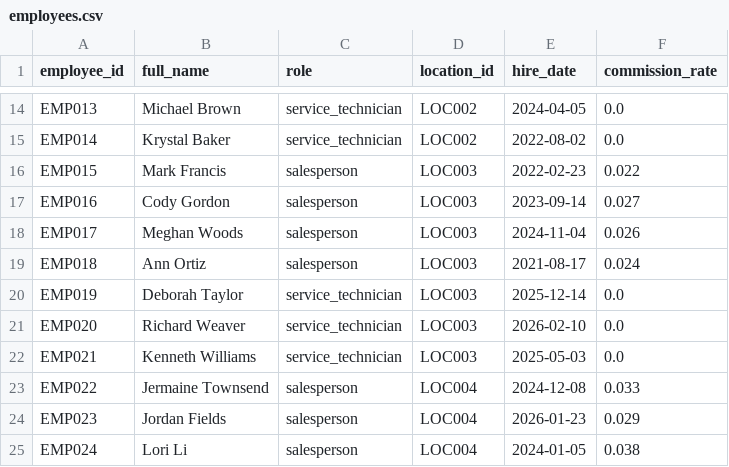
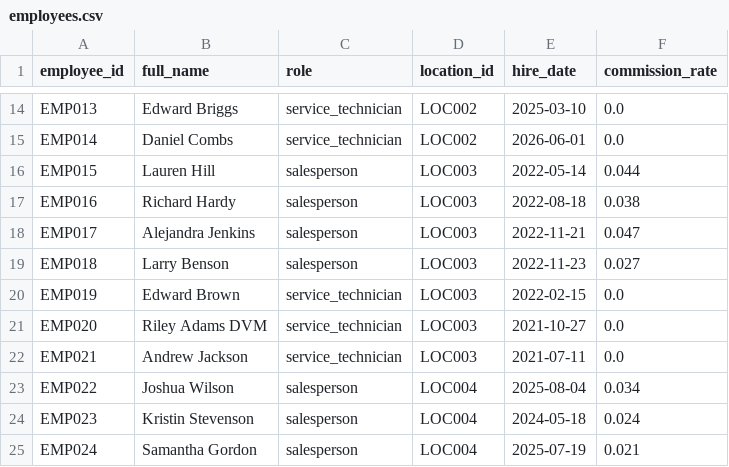
Before and after one commit to kpk111298/kommineni-group, a CSV file: divisions/meel-motors/data/raw/employees.csv, drawn as a sheet; only a part is shown, gaps mark what is left out; the diff covers the shown part only; the diff names each change by its address in the sheet, - before the commit and + after, or states it on an @@ line.

```diff
--- a/divisions/meel-motors/data/raw/employees.csv
+++ b/divisions/meel-motors/data/raw/employees.csv
-B14 (full_name): Michael Brown
+B14 (full_name): Edward Briggs
-E14 (hire_date): 2024-04-05
+E14 (hire_date): 2025-03-10
-B15 (full_name): Krystal Baker
+B15 (full_name): Daniel Combs
-E15 (hire_date): 2022-08-02
+E15 (hire_date): 2026-06-01
-B16 (full_name): Mark Francis
+B16 (full_name): Lauren Hill
-E16 (hire_date): 2022-02-23
+E16 (hire_date): 2022-05-14
-F16 (commission_rate): 0.022
+F16 (commission_rate): 0.044
-B17 (full_name): Cody Gordon
+B17 (full_name): Richard Hardy
-E17 (hire_date): 2023-09-14
+E17 (hire_date): 2022-08-18
-F17 (commission_rate): 0.027
+F17 (commission_rate): 0.038
-B18 (full_name): Meghan Woods
+B18 (full_name): Alejandra Jenkins
-E18 (hire_date): 2024-11-04
+E18 (hire_date): 2022-11-21
-F18 (commission_rate): 0.026
+F18 (commission_rate): 0.047
-B19 (full_name): Ann Ortiz
+B19 (full_name): Larry Benson
-E19 (hire_date): 2021-08-17
+E19 (hire_date): 2022-11-23
-F19 (commission_rate): 0.024
+F19 (commission_rate): 0.027
-B20 (full_name): Deborah Taylor
+B20 (full_name): Edward Brown
-E20 (hire_date): 2025-12-14
+E20 (hire_date): 2022-02-15
-B21 (full_name): Richard Weaver
+B21 (full_name): Riley Adams DVM
-E21 (hire_date): 2026-02-10
+E21 (hire_date): 2021-10-27
-B22 (full_name): Kenneth Williams
+B22 (full_name): Andrew Jackson
-E22 (hire_date): 2025-05-03
+E22 (hire_date): 2021-07-11
-B23 (full_name): Jermaine Townsend
+B23 (full_name): Joshua Wilson
-E23 (hire_date): 2024-12-08
+E23 (hire_date): 2025-08-04
-F23 (commission_rate): 0.033
+F23 (commission_rate): 0.034
-B24 (full_name): Jordan Fields
+B24 (full_name): Kristin Stevenson
-E24 (hire_date): 2026-01-23
+E24 (hire_date): 2024-05-18
-F24 (commission_rate): 0.029
+F24 (commission_rate): 0.024
-B25 (full_name): Lori Li
+B25 (full_name): Samantha Gordon
-E25 (hire_date): 2024-01-05
+E25 (hire_date): 2025-07-19
-F25 (commission_rate): 0.038
+F25 (commission_rate): 0.021
```
Also changed, not shown: 59 edited cells elsewhere in this file, divisions/meel-motors/data/raw/sales_transactions.csv, divisions/meel-motors/data/raw/service_jobs.csv, 2 other files.
